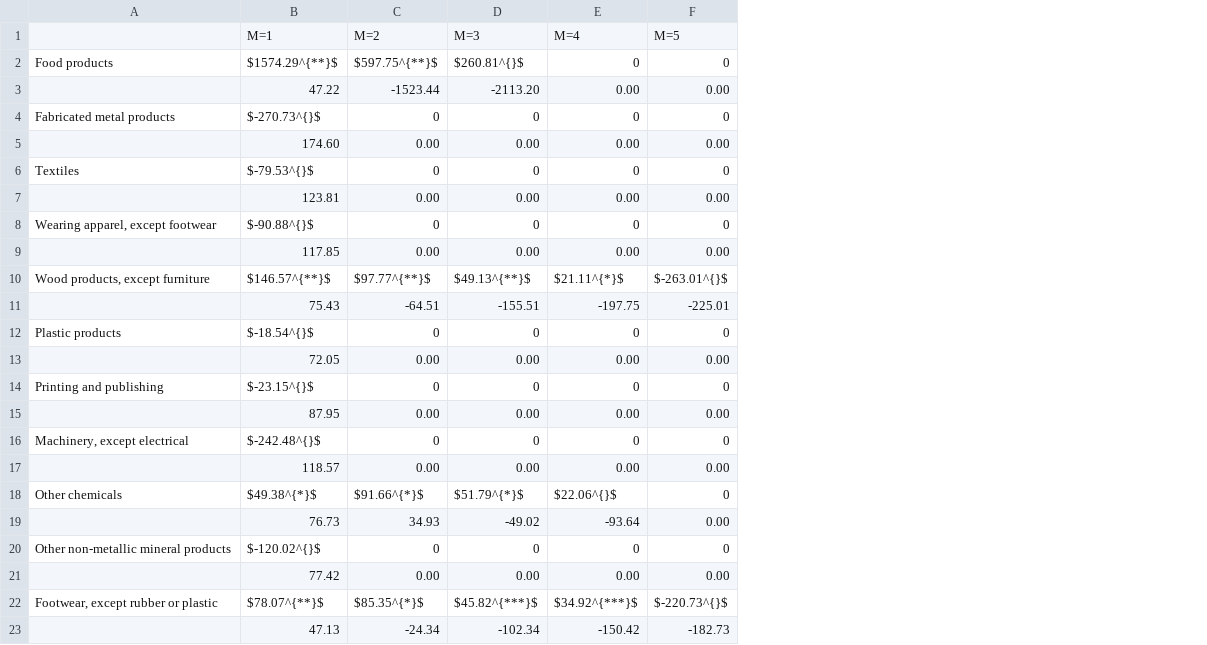
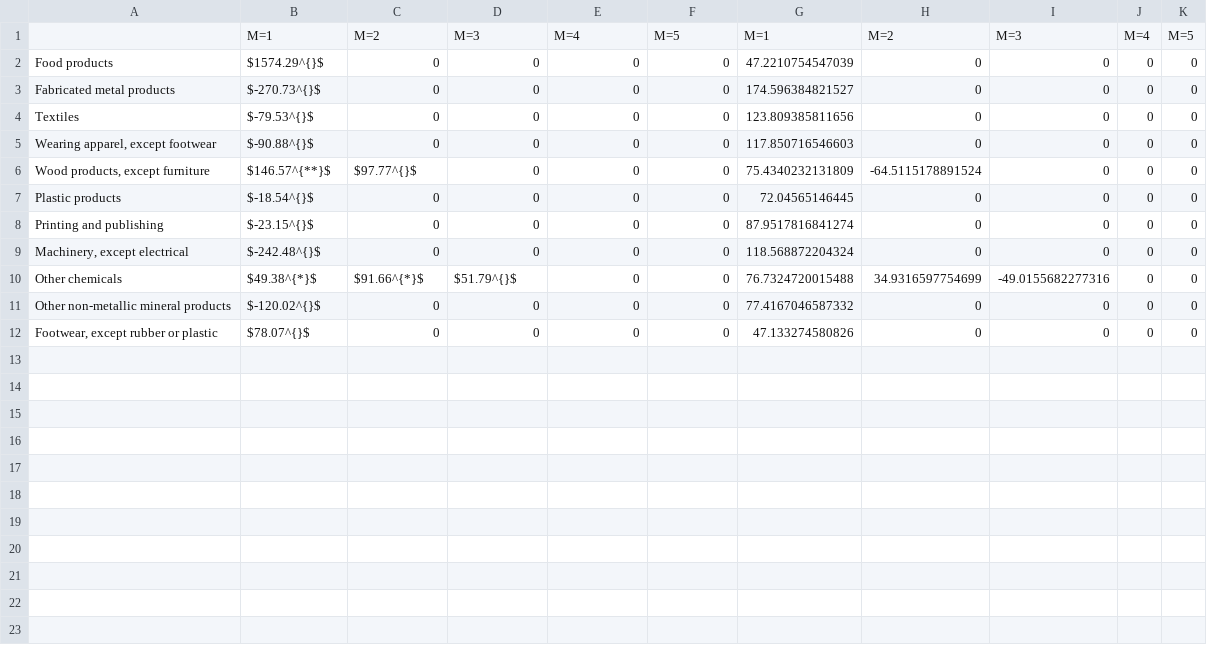
Before and after one commit to JasmineHao/NormalRegPanelMixture, a CSV file: results/Chile/resultLR5_regressor.csv, drawn as a sheet; removed rows and columns are numbered as before the commit, all else as after; the diff names each change by its address in the sheet, - before the commit and + after, or states it on an @@ line.

```diff
--- a/results/Chile/resultLR5_regressor.csv
+++ b/results/Chile/resultLR5_regressor.csv
+column G, rows 1-11: M=1 | 47.2210754547039 | 174.596384821527 | 123.809385811656 | 117.850716546603 | 75.4340232131809 | 72.04565146445 | 87.9517816841274 | 118.568872204324 | 76.7324720015488 | 77.4167046587332
+column H, rows 1-11: M=2 | 0 | 0 | 0 | 0 | -64.5115178891524 | 0 | 0 | 0 | 34.9316597754699 | 0
+column I, rows 1-11: M=3 | 0 | 0 | 0 | 0 | 0 | 0 | 0 | 0 | -49.0155682277316 | 0
+column J, rows 1-11: M=4 | 0 | 0 | 0 | 0 | 0 | 0 | 0 | 0 | 0 | 0
+column K, rows 1-11: M=5 | 0 | 0 | 0 | 0 | 0 | 0 | 0 | 0 | 0 | 0
-B2: $1574.29^{**}$
+B2: $1574.29^{}$
-C2: $597.75^{**}$
+C2: 0
-D2: $260.81^{}$
+D2: 0
-row 3:  | 47.22 | -1523.44 | -2113.20 | 0.00 | 0.00
-row 5:  | 174.60 | 0.00 | 0.00 | 0.00 | 0.00
-row 7:  | 123.81 | 0.00 | 0.00 | 0.00 | 0.00
-row 9:  | 117.85 | 0.00 | 0.00 | 0.00 | 0.00
-C6: $97.77^{**}$
+C6: $97.77^{}$
-D6: $49.13^{**}$
+D6: 0
-E6: $21.11^{*}$
+E6: 0
-F6: $-263.01^{}$
+F6: 0
-row 11:  | 75.43 | -64.51 | -155.51 | -197.75 | -225.01
-row 13:  | 72.05 | 0.00 | 0.00 | 0.00 | 0.00
-row 15:  | 87.95 | 0.00 | 0.00 | 0.00 | 0.00
-row 17:  | 118.57 | 0.00 | 0.00 | 0.00 | 0.00
-D10: $51.79^{*}$
+D10: $51.79^{}$
-E10: $22.06^{}$
+E10: 0
-row 19:  | 76.73 | 34.93 | -49.02 | -93.64 | 0.00
-row 21:  | 77.42 | 0.00 | 0.00 | 0.00 | 0.00
-row 22: Footwear, except rubber or plastic | $78.07^{**}$ | $85.35^{*}$ | $45.82^{***}$ | $34.92^{***}$ | $-220.73^{}$
-row 23:  | 47.13 | -24.34 | -102.34 | -150.42 | -182.73
+row 12: Footwear, except rubber or plastic | $78.07^{}$ | 0 | 0 | 0 | 0 | 47.133274580826 | 0 | 0 | 0 | 0
```
Also changed, not shown: results/Chile/resultLR3_regressor.csv, results/Chile/resultLR4_regressor.csv, 17 other files.
